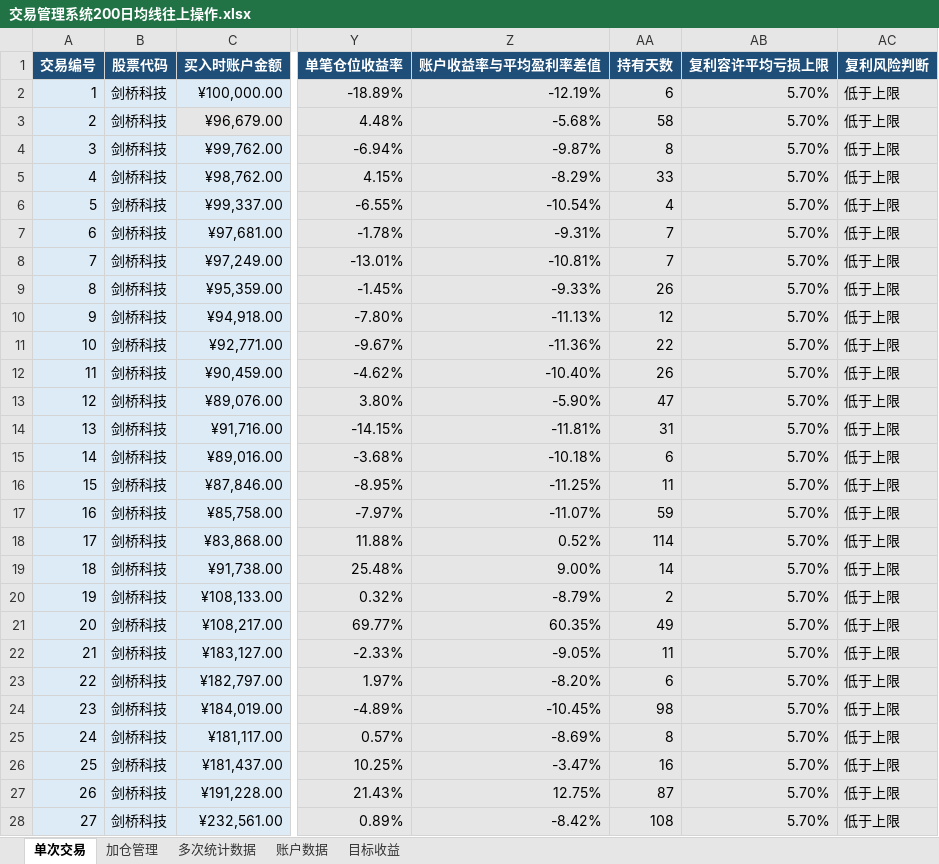
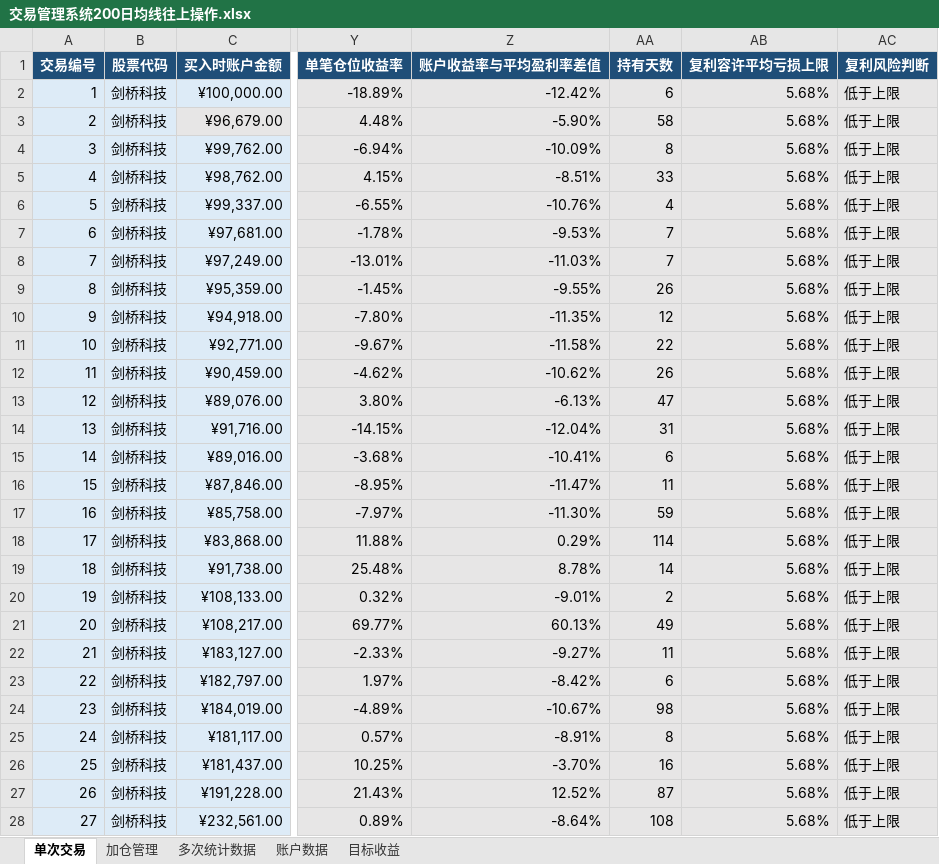
Before and after one commit to yooner/learn_socks, an Excel workbook: 交易管理系统200日均线往上操作.xlsx, sheet 单次交易, drawn as a sheet; only a part is shown, gaps mark what is left out; values as stored, in another font and other column widths than the file's, no borders; conditional formats and table styles not drawn; the diff covers the shown part only; the diff names each change by its address in the sheet, - before the commit and + after, or states it on an @@ line.

Commit message:
0930

```diff
--- a/交易管理系统200日均线往上操作.xlsx (sheet 单次交易)
+++ b/交易管理系统200日均线往上操作.xlsx (sheet 单次交易)
-Z2 (账户收益率与平均盈利率差值): -12.19%
+Z2 (账户收益率与平均盈利率差值): -12.42%
-AB2:AB28 (复利容许平均亏损上限): 5.70%
+AB2:AB28 (复利容许平均亏损上限): 5.68%
-Z3 (账户收益率与平均盈利率差值): -5.68%
+Z3 (账户收益率与平均盈利率差值): -5.90%
-Z4 (账户收益率与平均盈利率差值): -9.87%
+Z4 (账户收益率与平均盈利率差值): -10.09%
-Z5 (账户收益率与平均盈利率差值): -8.29%
+Z5 (账户收益率与平均盈利率差值): -8.51%
-Z6 (账户收益率与平均盈利率差值): -10.54%
+Z6 (账户收益率与平均盈利率差值): -10.76%
-Z7 (账户收益率与平均盈利率差值): -9.31%
+Z7 (账户收益率与平均盈利率差值): -9.53%
-Z8 (账户收益率与平均盈利率差值): -10.81%
+Z8 (账户收益率与平均盈利率差值): -11.03%
-Z9 (账户收益率与平均盈利率差值): -9.33%
+Z9 (账户收益率与平均盈利率差值): -9.55%
-Z10 (账户收益率与平均盈利率差值): -11.13%
+Z10 (账户收益率与平均盈利率差值): -11.35%
-Z11 (账户收益率与平均盈利率差值): -11.36%
+Z11 (账户收益率与平均盈利率差值): -11.58%
-Z12 (账户收益率与平均盈利率差值): -10.40%
+Z12 (账户收益率与平均盈利率差值): -10.62%
-Z13 (账户收益率与平均盈利率差值): -5.90%
+Z13 (账户收益率与平均盈利率差值): -6.13%
-Z14 (账户收益率与平均盈利率差值): -11.81%
+Z14 (账户收益率与平均盈利率差值): -12.04%
-Z15 (账户收益率与平均盈利率差值): -10.18%
+Z15 (账户收益率与平均盈利率差值): -10.41%
-Z16 (账户收益率与平均盈利率差值): -11.25%
+Z16 (账户收益率与平均盈利率差值): -11.47%
-Z17 (账户收益率与平均盈利率差值): -11.07%
+Z17 (账户收益率与平均盈利率差值): -11.30%
-Z18 (账户收益率与平均盈利率差值): 0.52%
+Z18 (账户收益率与平均盈利率差值): 0.29%
-Z19 (账户收益率与平均盈利率差值): 9.00%
+Z19 (账户收益率与平均盈利率差值): 8.78%
-Z20 (账户收益率与平均盈利率差值): -8.79%
+Z20 (账户收益率与平均盈利率差值): -9.01%
-Z21 (账户收益率与平均盈利率差值): 60.35%
+Z21 (账户收益率与平均盈利率差值): 60.13%
-Z22 (账户收益率与平均盈利率差值): -9.05%
+Z22 (账户收益率与平均盈利率差值): -9.27%
-Z23 (账户收益率与平均盈利率差值): -8.20%
+Z23 (账户收益率与平均盈利率差值): -8.42%
-Z24 (账户收益率与平均盈利率差值): -10.45%
+Z24 (账户收益率与平均盈利率差值): -10.67%
-Z25 (账户收益率与平均盈利率差值): -8.69%
+Z25 (账户收益率与平均盈利率差值): -8.91%
-Z26 (账户收益率与平均盈利率差值): -3.47%
+Z26 (账户收益率与平均盈利率差值): -3.70%
-Z27 (账户收益率与平均盈利率差值): 12.75%
+Z27 (账户收益率与平均盈利率差值): 12.52%
-Z28 (账户收益率与平均盈利率差值): -8.42%
+Z28 (账户收益率与平均盈利率差值): -8.64%
```
Also changed, not shown: 4 added rows and 139 edited cells elsewhere in this sheet, sheet 加仓管理, sheet 账户数据, sheet 多次统计数据, sheet 目标收益.
